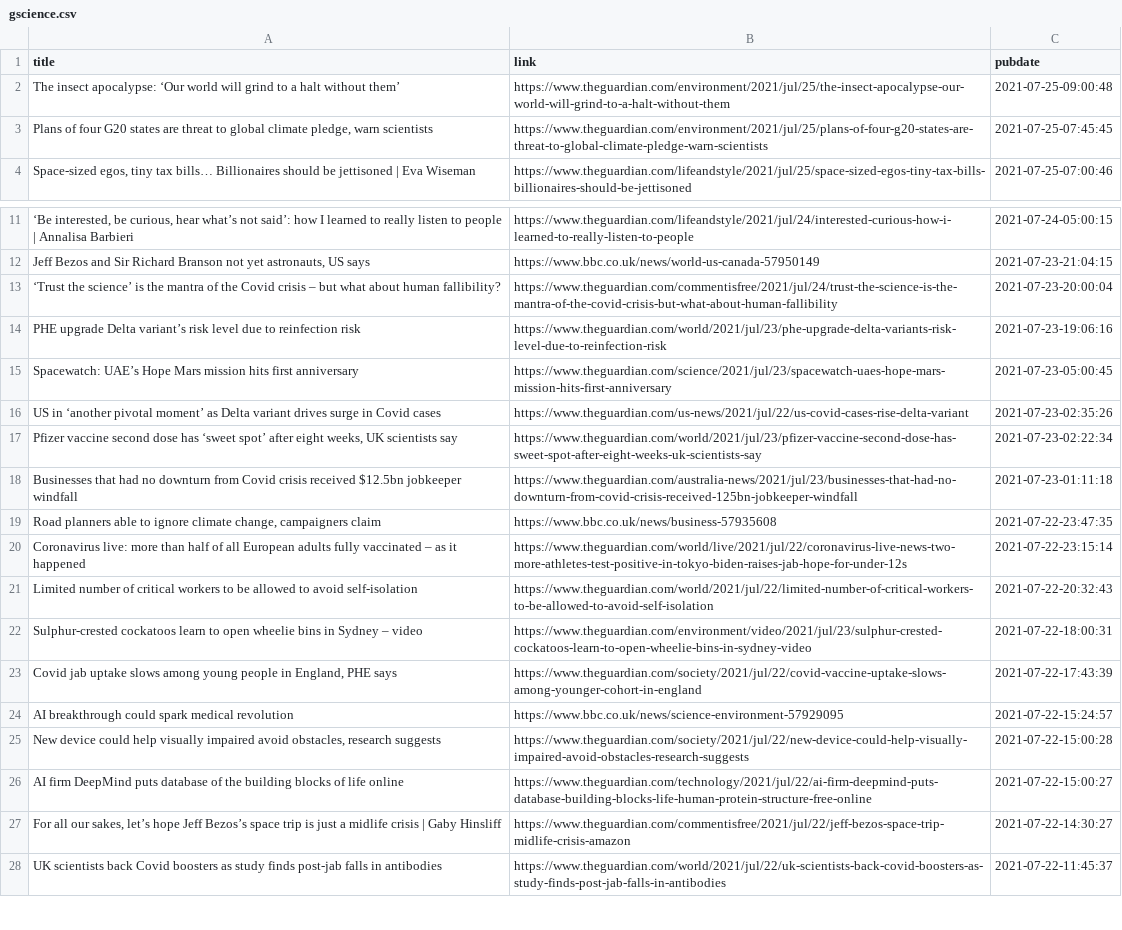
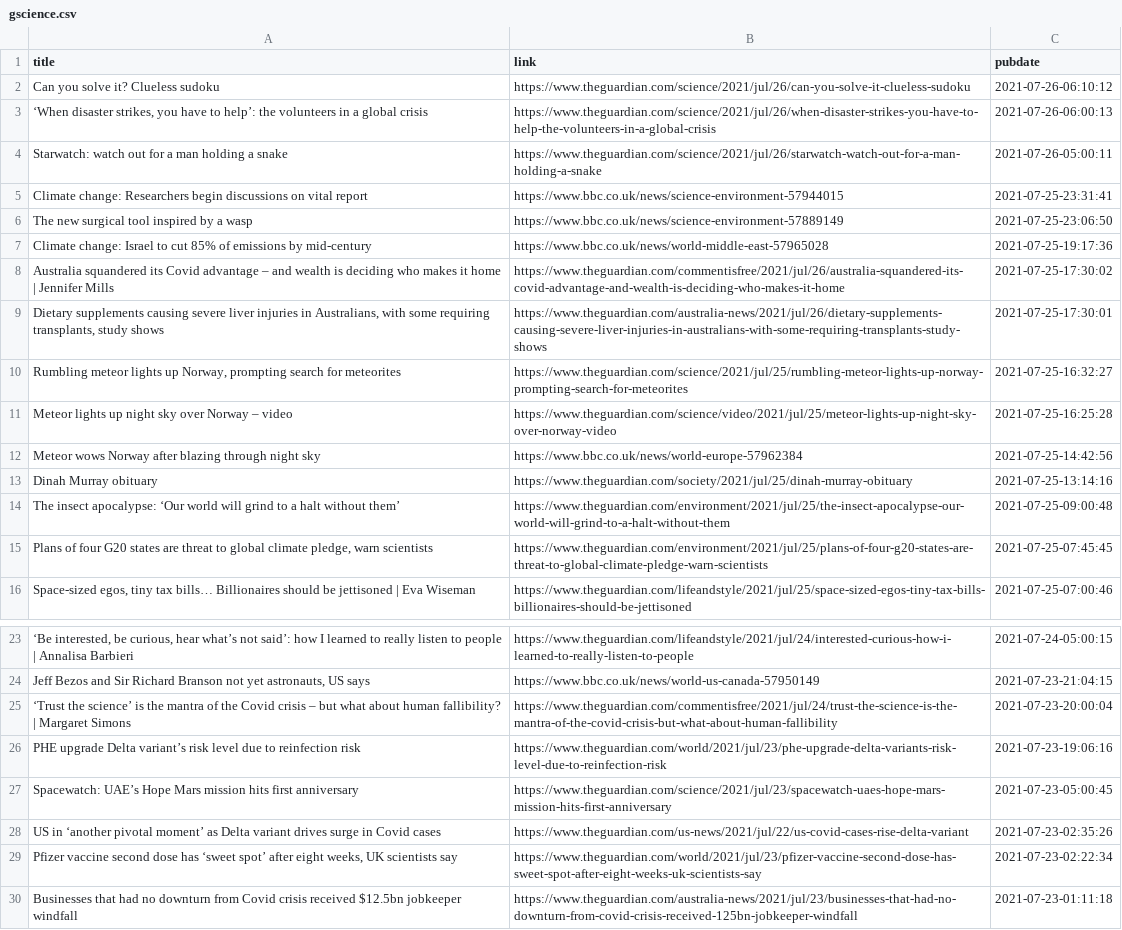
Before and after one commit to jrdmb/ghatest, a CSV file: gscience.csv, drawn as a sheet; only a part is shown, gaps mark what is left out; the shorter side is filled out with more unchanged rows; addresses are those after the commit; the diff names each change by its address in the sheet, - before the commit and + after, or states it on an @@ line.

```diff
--- a/gscience.csv
+++ b/gscience.csv
+row 2: Can you solve it? Clueless sudoku | https://www.theguardian.com/science/2021/jul/26/can-you-solve-it-clueless-sudoku | 2021-07-26-06:10:12
+row 3: ‘When disaster strikes, you have to help’: the volunteers in a global crisis | https://www.theguardian.com/science/2021/jul/26/when-disaster-strikes-you-have-to-help-the-volunteers-in-a-global-crisis | 2021-07-26-06:00:13
+row 4: Starwatch: watch out for a man holding a snake | https://www.theguardian.com/science/2021/jul/26/starwatch-watch-out-for-a-man-holding-a-snake | 2021-07-26-05:00:11
+row 5: Climate change: Researchers begin discussions on vital report | https://www.bbc.co.uk/news/science-environment-57944015 | 2021-07-25-23:31:41
+row 6: The new surgical tool inspired by a wasp | https://www.bbc.co.uk/news/science-environment-57889149 | 2021-07-25-23:06:50
+row 7: Climate change: Israel to cut 85% of emissions by mid-century | https://www.bbc.co.uk/news/world-middle-east-57965028 | 2021-07-25-19:17:36
+row 8: Australia squandered its Covid advantage – and wealth is deciding who makes it home | Jennifer Mills | https://www.theguardian.com/commentisfree/2021/jul/26/australia-squandered-its-covid-advantage-and-wealth-is-deciding-who-makes-it-home | 2021-07-25-17:30:02
+row 9: Dietary supplements causing severe liver injuries in Australians, with some requiring transplants, study shows | https://www.theguardian.com/australia-news/2021/jul/26/dietary-supplements-causing-severe-liver-injuries-in-australians-with-some-requiring-transplants-study-shows | 2021-07-25-17:30:01
+row 10: Rumbling meteor lights up Norway, prompting search for meteorites | https://www.theguardian.com/science/2021/jul/25/rumbling-meteor-lights-up-norway-prompting-search-for-meteorites | 2021-07-25-16:32:27
+row 11: Meteor lights up night sky over Norway – video | https://www.theguardian.com/science/video/2021/jul/25/meteor-lights-up-night-sky-over-norway-video | 2021-07-25-16:25:28
+row 12: Meteor wows Norway after blazing through night sky | https://www.bbc.co.uk/news/world-europe-57962384 | 2021-07-25-14:42:56
+row 13: Dinah Murray obituary | https://www.theguardian.com/society/2021/jul/25/dinah-murray-obituary | 2021-07-25-13:14:16
-A25 (title): …human fallibility?
+A25 (title): …human fallibility? | Margaret Simons
```
Also changed, not shown: 1 other file.
